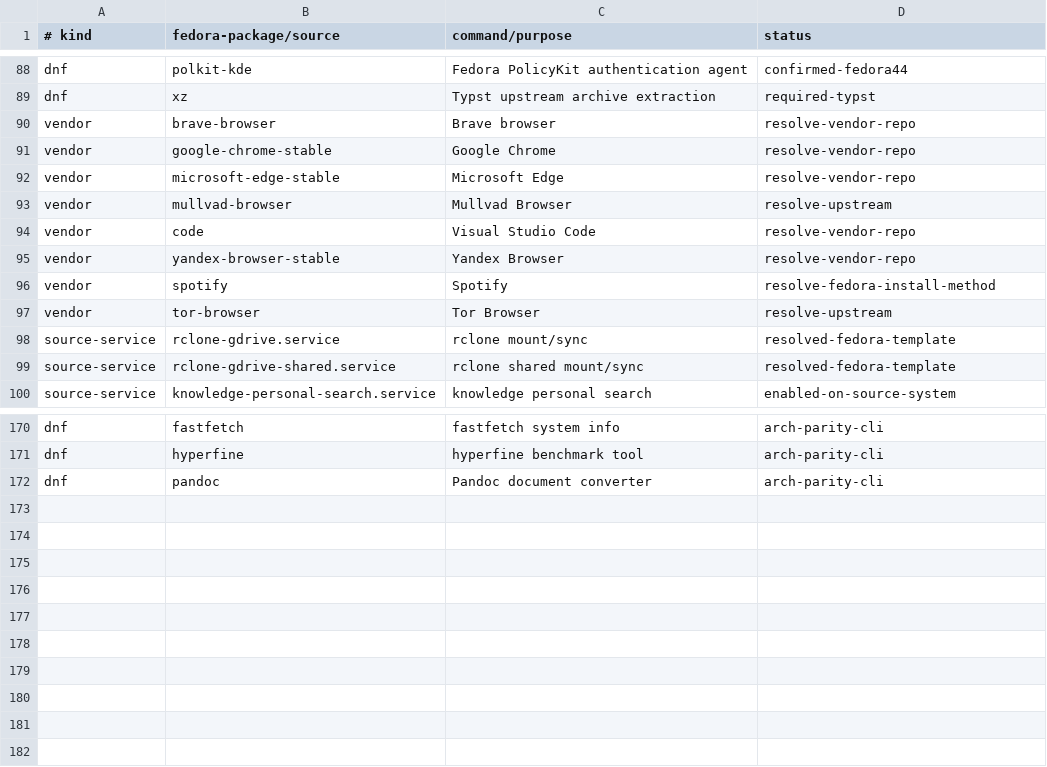
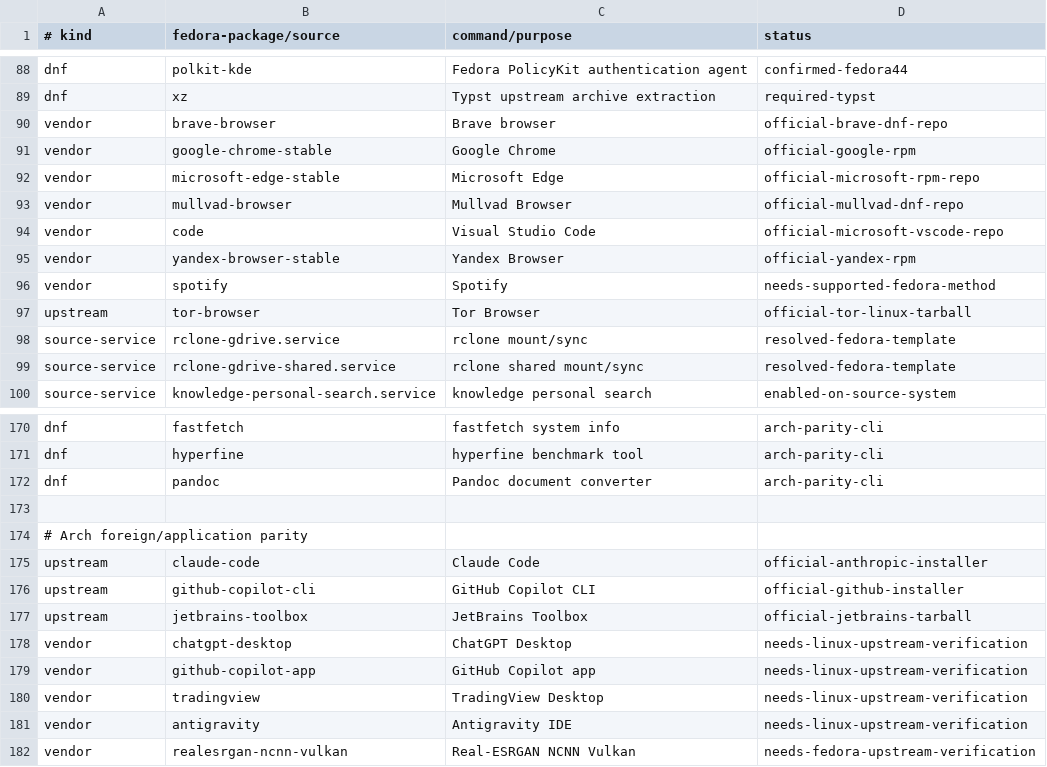
Before and after one commit to orioninsist/dotfiles, a TSV file: install/manifest.tsv, drawn as a sheet; only a part is shown, gaps mark what is left out.

Commit message:
Resolve official Fedora vendor install methods

```diff
--- a/install/manifest.tsv
+++ b/install/manifest.tsv
@@ -89,10 +89,10 @@ dnf	polkit-kde	Fedora PolicyKit authentication agent	confirmed-fedora44
 dnf	xz	Typst upstream archive extraction	required-typst
-vendor	brave-browser	Brave browser	resolve-vendor-repo
-vendor	google-chrome-stable	Google Chrome	resolve-vendor-repo
-vendor	microsoft-edge-stable	Microsoft Edge	resolve-vendor-repo
-vendor	mullvad-browser	Mullvad Browser	resolve-upstream
-vendor	code	Visual Studio Code	resolve-vendor-repo
-vendor	yandex-browser-stable	Yandex Browser	resolve-vendor-repo
-vendor	spotify	Spotify	resolve-fedora-install-method
-vendor	tor-browser	Tor Browser	resolve-upstream
+vendor	brave-browser	Brave browser	official-brave-dnf-repo
+vendor	google-chrome-stable	Google Chrome	official-google-rpm
+vendor	microsoft-edge-stable	Microsoft Edge	official-microsoft-rpm-repo
+vendor	mullvad-browser	Mullvad Browser	official-mullvad-dnf-repo
+vendor	code	Visual Studio Code	official-microsoft-vscode-repo
+vendor	yandex-browser-stable	Yandex Browser	official-yandex-rpm
+vendor	spotify	Spotify	needs-supported-fedora-method
+upstream	tor-browser	Tor Browser	official-tor-linux-tarball
 source-service	rclone-gdrive.service	rclone mount/sync	resolved-fedora-template
@@ -172 +172,11 @@ dnf	hyperfine	hyperfine benchmark tool	arch-parity-cli
 dnf	pandoc	Pandoc document converter	arch-parity-cli
+
+# Arch foreign/application parity
+upstream	claude-code	Claude Code	official-anthropic-installer
+upstream	github-copilot-cli	GitHub Copilot CLI	official-github-installer
+upstream	jetbrains-toolbox	JetBrains Toolbox	official-jetbrains-tarball
+vendor	chatgpt-desktop	ChatGPT Desktop	needs-linux-upstream-verification
+vendor	github-copilot-app	GitHub Copilot app	needs-linux-upstream-verification
+vendor	tradingview	TradingView Desktop	needs-linux-upstream-verification
+vendor	antigravity	Antigravity IDE	needs-linux-upstream-verification
+vendor	realesrgan-ncnn-vulkan	Real-ESRGAN NCNN Vulkan	needs-fedora-upstream-verification
```
